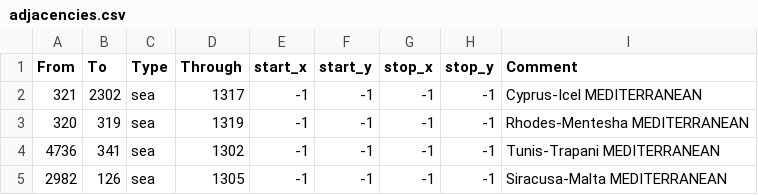
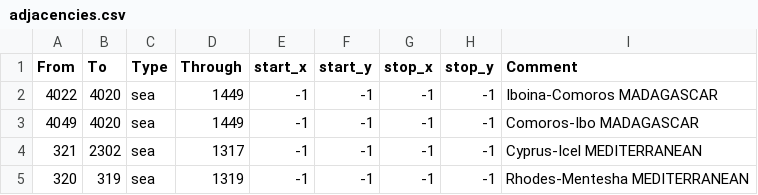
Before and after one commit to BulwiakAcademy/Aapmonger, a CSV file: map/adjacencies.csv, drawn as a sheet; only a part is shown; the shorter side is filled out with more unchanged rows; the diff names each change by its address in the sheet, - before the commit and + after, or states it on an @@ line.

Commit message:
Madagascar Straits

```diff
--- a/map/adjacencies.csv
+++ b/map/adjacencies.csv
+row 2: 4022 | 4020 | sea | 1449 | -1 | -1 | -1 | -1 | Iboina-Comoros MADAGASCAR
+row 3: 4049 | 4020 | sea | 1449 | -1 | -1 | -1 | -1 | Comoros-Ibo MADAGASCAR
```
Also changed, not shown: 1 other file.
